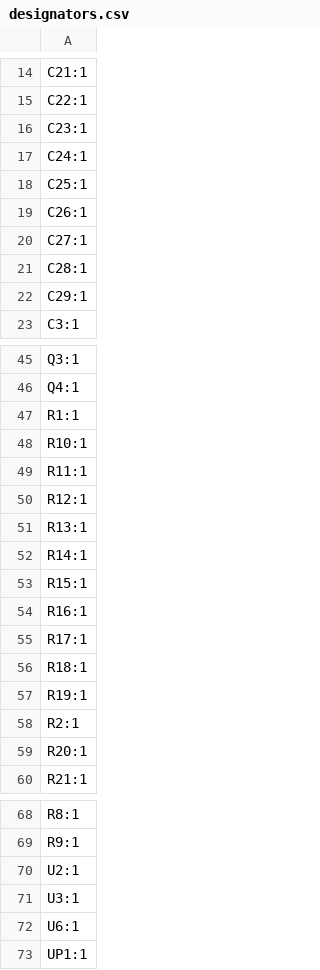
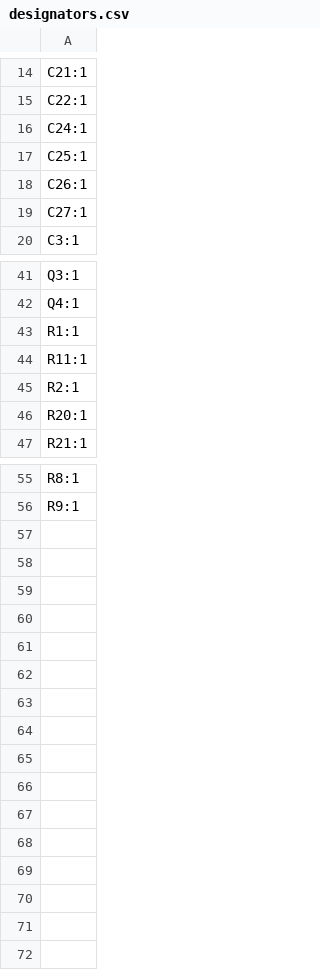
Before and after one commit to fulvionardi/Epaper, a CSV file: production/designators.csv, drawn as a sheet; only a part is shown, gaps mark what is left out; the diff covers the shown part only; the diff names each change by its address in the sheet, - before the commit and + after, or states it on an @@ line.

```diff
--- a/production/designators.csv
+++ b/production/designators.csv
-row 16: C23:1
-row 21: C28:1
-row 22: C29:1
-row 48: R10:1
-row 50: R12:1
-row 51: R13:1
-row 52: R14:1
-row 53: R15:1
-row 54: R16:1
-row 55: R17:1
-row 56: R18:1
-row 57: R19:1
-row 70: U2:1
-row 71: U3:1
-row 72: U6:1
-row 73: UP1:1
```
Also changed, not shown: 1 removed row elsewhere in this file, production/bom.csv, production/positions.csv, 12 other files.
